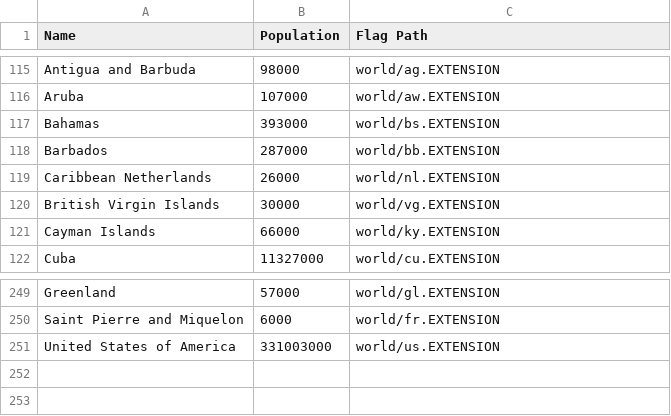
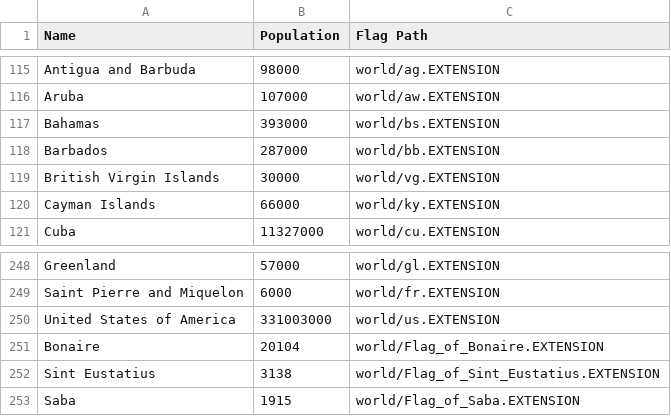
Before and after one commit to duketemon/geography, a CSV file: world/info.csv, drawn as a sheet; only a part is shown, gaps mark what is left out.

Commit message:
Caribbean Netherlands replaced with Bonaire, Sint Eustatius, and Saba

```diff
--- a/world/info.csv
+++ b/world/info.csv
@@ -118,3 +118,2 @@ Bahamas;393000;world/bs.EXTENSION
 Barbados;287000;world/bb.EXTENSION
-Caribbean Netherlands;26000;world/nl.EXTENSION
 British Virgin Islands;30000;world/vg.EXTENSION
@@ -251 +250,4 @@ Saint Pierre and Miquelon;6000;world/fr.EXTENSION
 United States of America;331003000;world/us.EXTENSION
+Bonaire;20104;world/Flag_of_Bonaire.EXTENSION
+Sint Eustatius;3138;world/Flag_of_Sint_Eustatius.EXTENSION
+Saba;1915;world/Flag_of_Saba.EXTENSION
```
Also changed, not shown: 6 other files.
